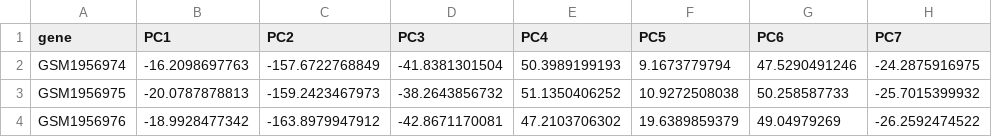
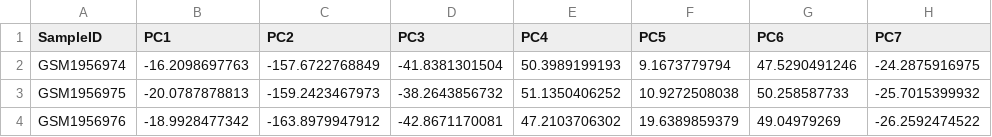
Before and after one commit to tingxuanz/biojs-vis-pca, a TSV file: data/PCA_transcript_expression_TMM_RPKM_log2_sample_data.6932.tsv, drawn as a sheet; only a part is shown; the diff names each change by its address in the sheet, - before the commit and + after, or states it on an @@ line.

Commit message:
complete clicking bar chart to choose components. Now load  6932_metadata.tsv to get meta data for color options

```diff
--- a/data/PCA_transcript_expression_TMM_RPKM_log2_sample_data.6932.tsv
+++ b/data/PCA_transcript_expression_TMM_RPKM_log2_sample_data.6932.tsv
-A1: gene
+A1: SampleID
```
Also changed, not shown: 3 other files.
